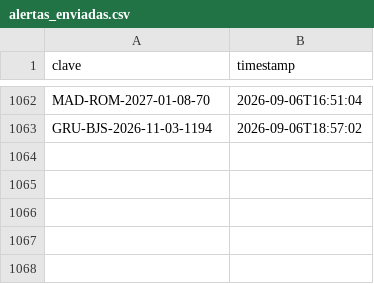
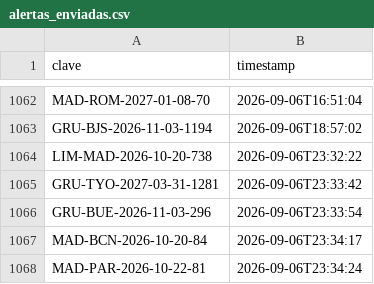
Before and after one commit to Felipebarv25/app-vuelos, a CSV file: datos/alertas_enviadas.csv, drawn as a sheet; only a part is shown, gaps mark what is left out.

```diff
--- a/datos/alertas_enviadas.csv
+++ b/datos/alertas_enviadas.csv
@@ -1063 +1063,6 @@ MAD-ROM-2027-01-08-70,2026-09-06T16:51:04
 GRU-BJS-2026-11-03-1194,2026-09-06T18:57:02
+LIM-MAD-2026-10-20-738,2026-09-06T23:32:22
+GRU-TYO-2027-03-31-1281,2026-09-06T23:33:42
+GRU-BUE-2026-11-03-296,2026-09-06T23:33:54
+MAD-BCN-2026-10-20-84,2026-09-06T23:34:17
+MAD-PAR-2026-10-22-81,2026-09-06T23:34:24
```
Also changed, not shown: 2 other files.
